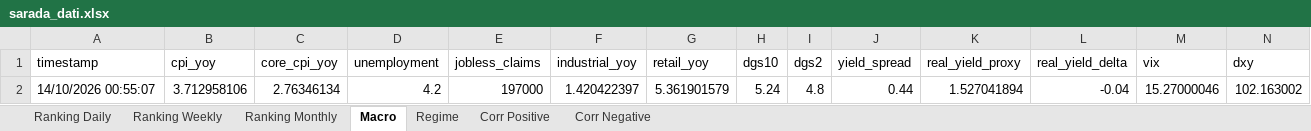
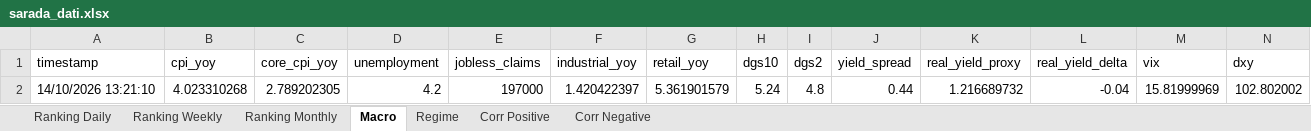
Before and after one commit to giapal96-star/jennifer-trading-dashbord, an Excel workbook: docs/sarada_dati.xlsx, sheet Macro, drawn as a sheet; only a part is shown; values as stored, in another font and other column widths than the file's, no borders; removed rows and columns are numbered as before the commit, all else as after; rows hold the shown columns only; the diff names each change by its address in the sheet, - before the commit and + after, or states it on an @@ line.

```diff
--- a/docs/sarada_dati.xlsx (sheet Macro)
+++ b/docs/sarada_dati.xlsx (sheet Macro)
-row 2: 14/10/2026 00:55:07 | 3.712958106 | 2.76346134 | 4.2 | 197000 | 1.420422397 | 5.361901579 | 5.24 | 4.8 | 0.44 | 1.527041894 | -0.04 | 15.27000046 | 102.163002
+row 2: 14/10/2026 13:21:10 | 4.023310268 | 2.789202305 | 4.2 | 197000 | 1.420422397 | 5.361901579 | 5.24 | 4.8 | 0.44 | 1.216689732 | -0.04 | 15.81999969 | 102.802002
```
Also changed, not shown: sheet Ranking Weekly, sheet Ranking Daily, sheet Ranking Monthly, sheet Corr Negative, sheet Corr Positive, sheet Regime, 2 other files.
